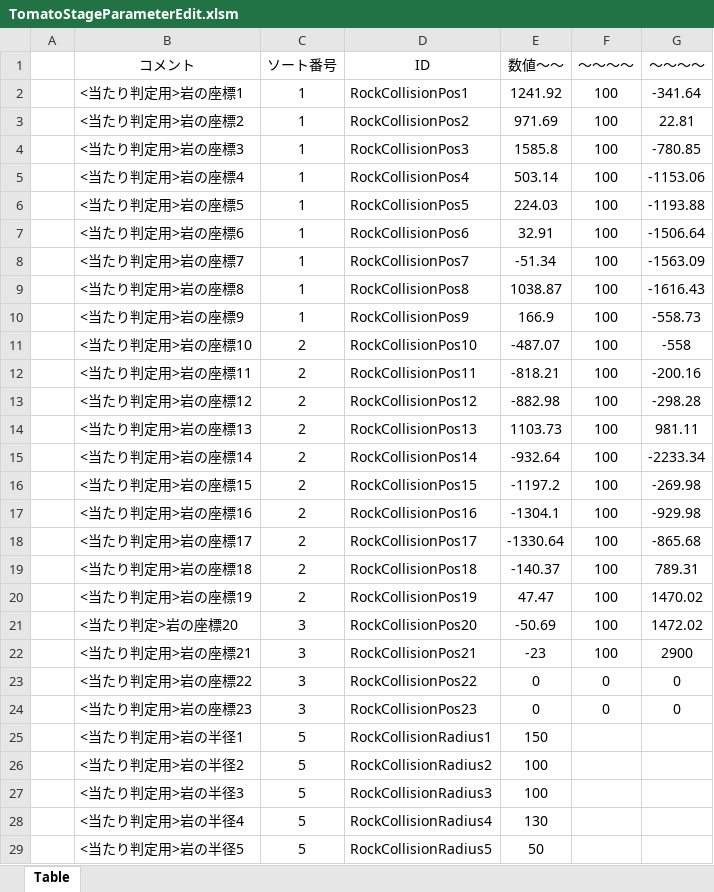
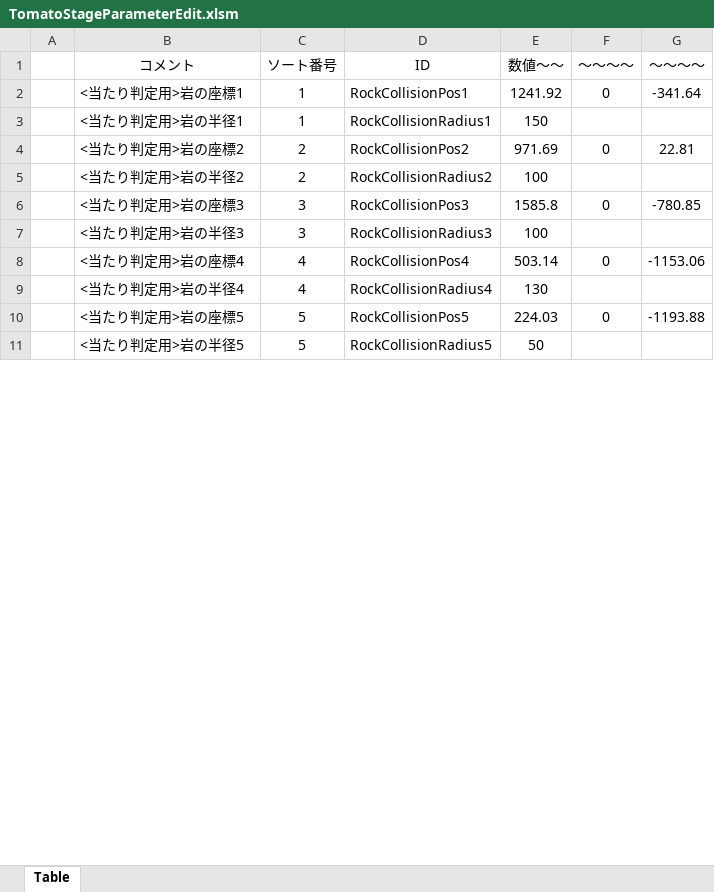
Before and after one commit to Hiro-317/2026_Summer_GameDev, an Excel workbook: Project/Data/Parameter/Stage/TomatoStageParameterEdit.xlsm, sheet Table, drawn as a sheet; only a part is shown; values as stored, in another font and other column widths than the file's, no borders; charts and pictures not drawn; removed rows and columns are numbered as before the commit, all else as after; the diff covers the shown part only; the diff names each change by its address in the sheet, - before the commit and + after, or states it on an @@ line.

```diff
--- a/Project/Data/Parameter/Stage/TomatoStageParameterEdit.xlsm (sheet Table)
+++ b/Project/Data/Parameter/Stage/TomatoStageParameterEdit.xlsm (sheet Table)
-F2 (～～～～): 100
+F2 (～～～～): 0
-row 3:  | <当たり判定用>岩の座標2 | 1 | RockCollisionPos2 | 971.69 | 100 | 22.81
-row 4:  | <当たり判定用>岩の座標3 | 1 | RockCollisionPos3 | 1585.8 | 100 | -780.85
-row 5:  | <当たり判定用>岩の座標4 | 1 | RockCollisionPos4 | 503.14 | 100 | -1153.06
-row 6:  | <当たり判定用>岩の座標5 | 1 | RockCollisionPos5 | 224.03 | 100 | -1193.88
-row 7:  | <当たり判定用>岩の座標6 | 1 | RockCollisionPos6 | 32.91 | 100 | -1506.64
-row 8:  | <当たり判定用>岩の座標7 | 1 | RockCollisionPos7 | -51.34 | 100 | -1563.09
-row 9:  | <当たり判定用>岩の座標8 | 1 | RockCollisionPos8 | 1038.87 | 100 | -1616.43
-row 10:  | <当たり判定用>岩の座標9 | 1 | RockCollisionPos9 | 166.9 | 100 | -558.73
-row 11:  | <当たり判定用>岩の座標10 | 2 | RockCollisionPos10 | -487.07 | 100 | -558
-row 12:  | <当たり判定用>岩の座標11 | 2 | RockCollisionPos11 | -818.21 | 100 | -200.16
-row 13:  | <当たり判定用>岩の座標12 | 2 | RockCollisionPos12 | -882.98 | 100 | -298.28
-row 14:  | <当たり判定用>岩の座標13 | 2 | RockCollisionPos13 | 1103.73 | 100 | 981.11
-row 15:  | <当たり判定用>岩の座標14 | 2 | RockCollisionPos14 | -932.64 | 100 | -2233.34
-row 16:  | <当たり判定用>岩の座標15 | 2 | RockCollisionPos15 | -1197.2 | 100 | -269.98
-row 17:  | <当たり判定用>岩の座標16 | 2 | RockCollisionPos16 | -1304.1 | 100 | -929.98
-row 18:  | <当たり判定用>岩の座標17 | 2 | RockCollisionPos17 | -1330.64 | 100 | -865.68
-row 19:  | <当たり判定用>岩の座標18 | 2 | RockCollisionPos18 | -140.37 | 100 | 789.31
-row 20:  | <当たり判定用>岩の座標19 | 2 | RockCollisionPos19 | 47.47 | 100 | 1470.02
-row 21:  | <当たり判定>岩の座標20 | 3 | RockCollisionPos20 | -50.69 | 100 | 1472.02
-row 22:  | <当たり判定用>岩の座標21 | 3 | RockCollisionPos21 | -23 | 100 | 2900
-row 23:  | <当たり判定用>岩の座標22 | 3 | RockCollisionPos22 | 0 | 0 | 0
-row 24:  | <当たり判定用>岩の座標23 | 3 | RockCollisionPos23 | 0 | 0 | 0
-C3 (ソート番号): 5
+C3 (ソート番号): 1
+row 4:  | <当たり判定用>岩の座標2 | 2 | RockCollisionPos2 | 971.69 | 0 | 22.81
-C5 (ソート番号): 5
+C5 (ソート番号): 2
+row 6:  | <当たり判定用>岩の座標3 | 3 | RockCollisionPos3 | 1585.8 | 0 | -780.85
-C7 (ソート番号): 5
+C7 (ソート番号): 3
+row 8:  | <当たり判定用>岩の座標4 | 4 | RockCollisionPos4 | 503.14 | 0 | -1153.06
-C9 (ソート番号): 5
+C9 (ソート番号): 4
+row 10:  | <当たり判定用>岩の座標5 | 5 | RockCollisionPos5 | 224.03 | 0 | -1193.88
```
Also changed, not shown: 47 added rows, 15 removed rows and 36 edited cells elsewhere in this sheet, Project/Data/Parameter/ParameterEditFormat.xlsm, 3 other files.
